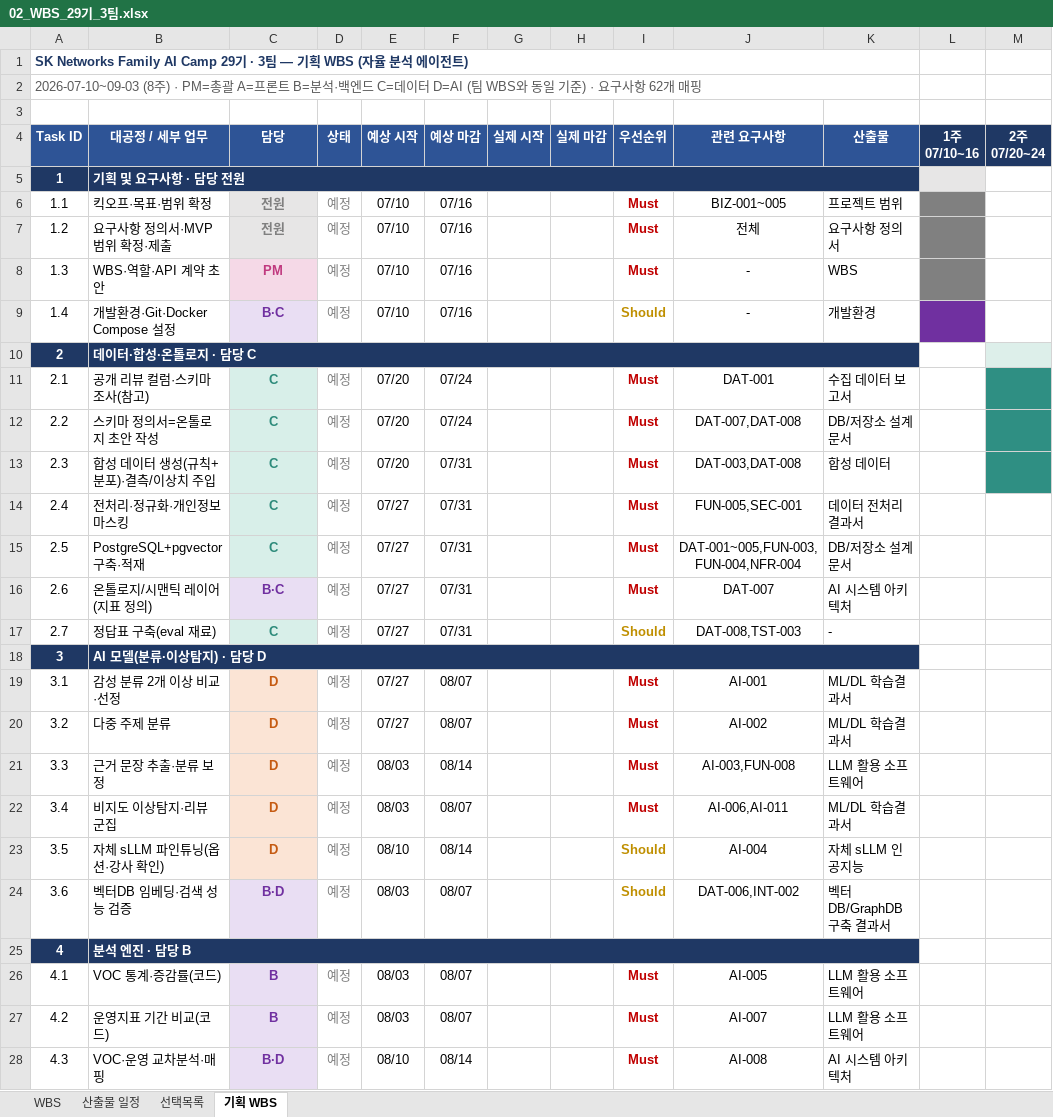
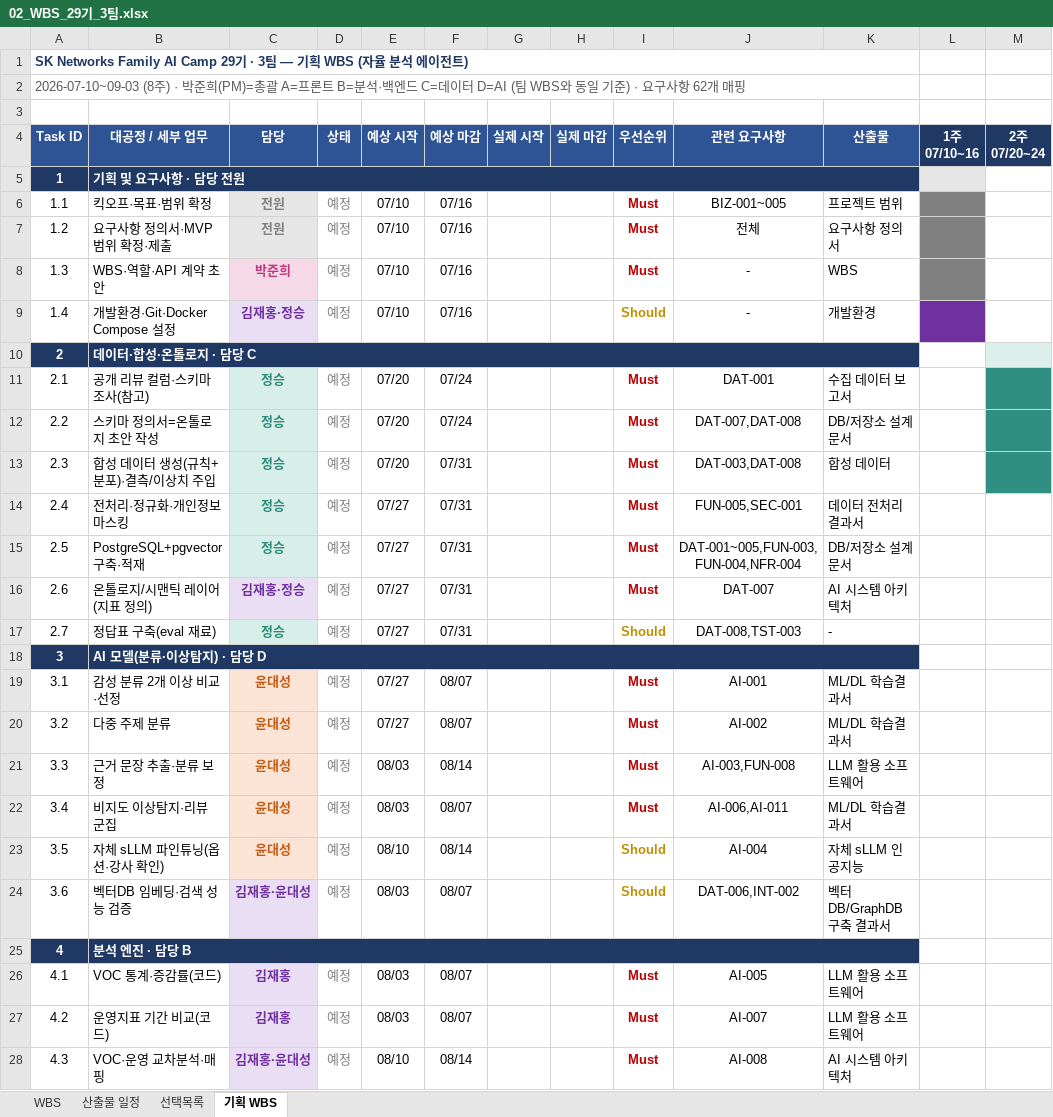
Before and after one commit to hijun318-eng/skn29_final_3team, an Excel workbook: docs/deliverables/02_WBS_29기_3팀.xlsx, sheet 기획 WBS, drawn as a sheet; only a part is shown; values as stored, in another font and other column widths than the file's, no borders; the diff covers the shown part only; the diff names each change by its address in the sheet, - before the commit and + after, or states it on an @@ line.

```diff
--- a/docs/deliverables/02_WBS_29기_3팀.xlsx (sheet 기획 WBS)
+++ b/docs/deliverables/02_WBS_29기_3팀.xlsx (sheet 기획 WBS)
-A2 (Task ID): …(8주) · PM=총괄 A=…
+A2 (Task ID): …(8주) · 박준희(PM)=총괄 A=…
-C5:K5 fill: none
+C5:K5 fill: #1F3864
-C8 (담당): PM
+C8 (담당): 박준희
-C9 (담당): B·C
+C9 (담당): 김재홍·정승
-C10:K10 fill: none
+C10:K10 fill: #1F3864
-C11:C15 (담당): C
+C11:C15 (담당): 정승
-C16 (담당): B·C
+C16 (담당): 김재홍·정승
-C17 (담당): C
+C17 (담당): 정승
-C18:K18 fill: none
+C18:K18 fill: #1F3864
-C19:C23 (담당): D
+C19:C23 (담당): 윤대성
-C24 (담당): B·D
+C24 (담당): 김재홍·윤대성
-C25:K25 fill: none
+C25:K25 fill: #1F3864
-C26:C27 (담당): B
+C26:C27 (담당): 김재홍
-C28 (담당): B·D
+C28 (담당): 김재홍·윤대성
```
Also changed, not shown: 24 edited cells and cell formats elsewhere in this sheet, sheet WBS, sheet 산출물 일정, sheet 선택목록, 1 other file.
